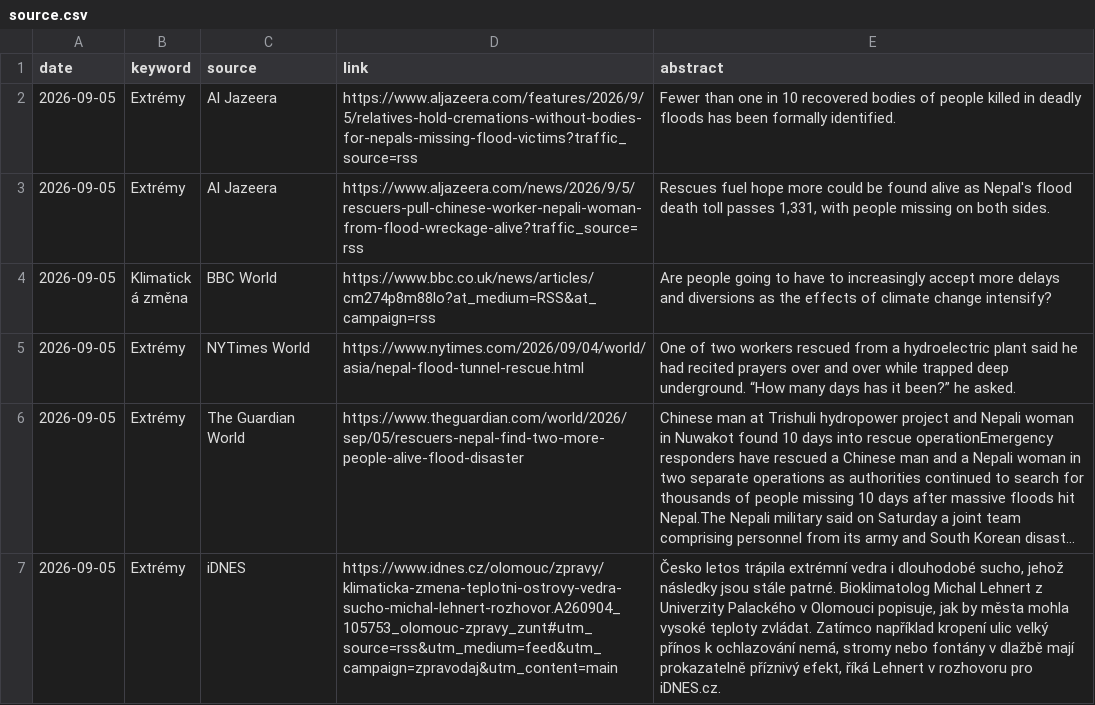
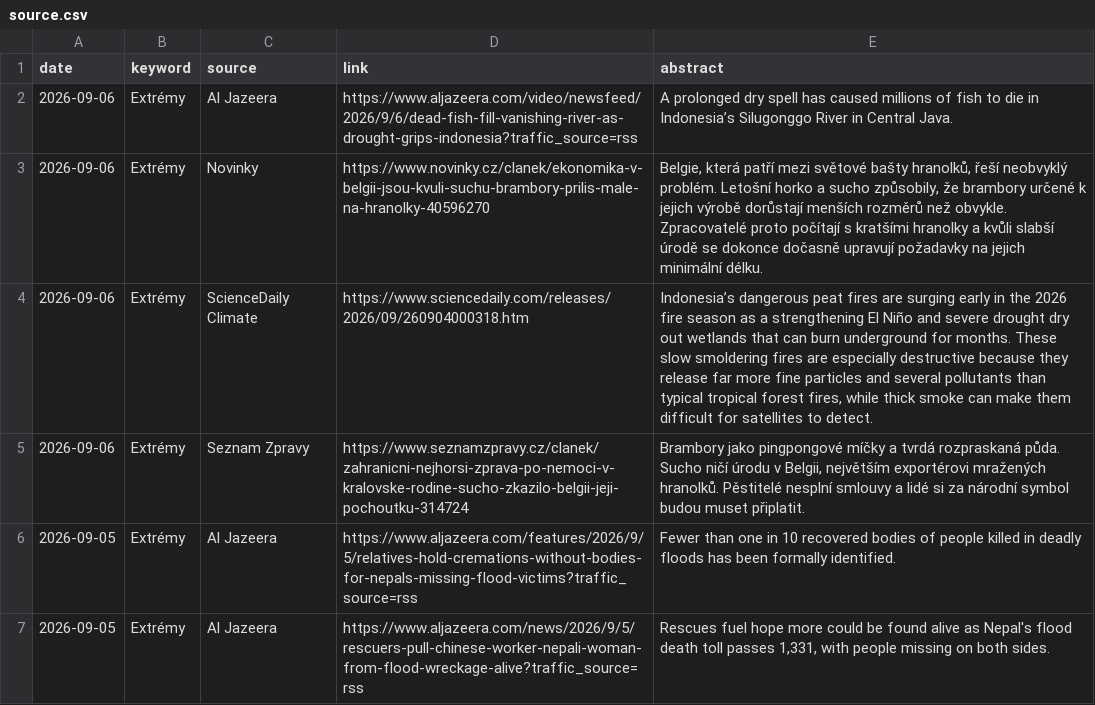
Before and after one commit to RadimTol/Source, a CSV file: source.csv, drawn as a sheet; only a part is shown; the shorter side is filled out with more unchanged rows; long unchanged cells end in …; the diff names each change by its address in the sheet, - before the commit and + after, or states it on an @@ line.

```diff
--- a/source.csv
+++ b/source.csv
+row 2: 2026-09-06 | Extrémy | Al Jazeera | https://www.aljazeera.com/video/newsfeed/2026/9/6/dead-fish-fill-vanishing-river-as-drought-grips-indonesia?traffic_source=rss | A prolonged dry spell has caused millions of fish to die in Indonesia’s Silugonggo River in Central Java.
+row 3: 2026-09-06 | Extrémy | Novinky | https://www.novinky.cz/clanek/ekonomika-v-belgii-jsou-kvuli-suchu-brambory-prilis-male-na-hranolky-40596270 | Belgie, která patří mezi světové bašty hranolků, řeší neobvyklý problém. Letošní horko a sucho způsobily, že brambory určené k jejich výrobě dorůstají menších rozměrů než obvykle. Zpracovatelé proto počítají s kratšími hranolky a kvůli slabší úrodě se dokonce dočasně upravují požadavky na jejich minimální délku.
+row 4: 2026-09-06 | Extrémy | ScienceDaily Climate | https://www.sciencedaily.com/releases/2026/09/260904000318.htm | Indonesia’s dangerous peat fires are surging early in the 2026 fire season as a strengthening El Niño and severe drought dry out wetlands that can burn underground for months. These slow smoldering fires are especially destructive because they release far more fine particles and several pollutants than typical tropical forest fires, while thick smoke can make them difficult for satellites to detect.
+row 5: 2026-09-06 | Extrémy | Seznam Zpravy | https://www.seznamzpravy.cz/clanek/zahranicni-nejhorsi-zprava-po-nemoci-v-kralovske-rodine-sucho-zkazilo-belgii-jeji-pochoutku-314724 | Brambory jako pingpongové míčky a tvrdá rozpraskaná půda. Sucho ničí úrodu v Belgii, největším exportérovi mražených hranolků. Pěstitelé nesplní smlouvy a lidé si za národní symbol budou muset připlatit.
```
Also changed, not shown: source-crossref.csv, 1 other file.
